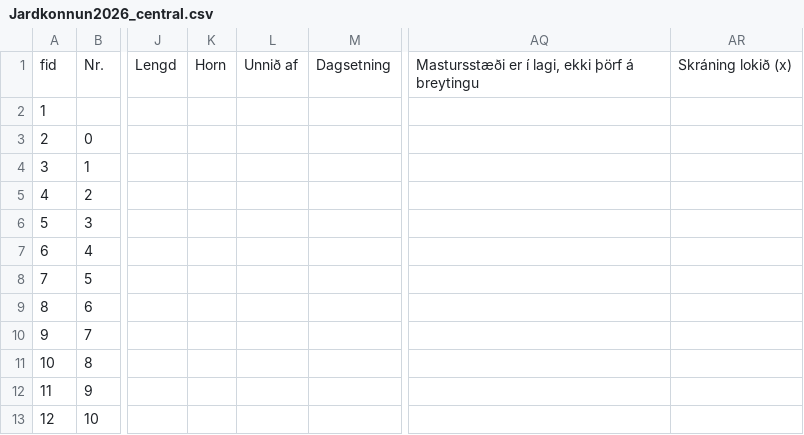
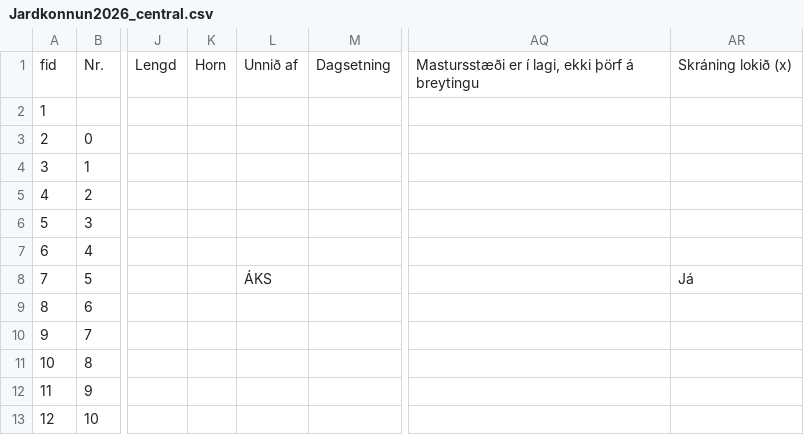
Before and after one commit to nonni123/Jardkonnun, a CSV file: Jardkonnun2026_central.csv, drawn as a sheet; only a part is shown, gaps mark what is left out; the diff names each change by its address in the sheet, - before the commit and + after, or states it on an @@ line.

Commit message:
Jarðkönnun: skráning uppfærð (2026-08-31T15:01:42.760Z)

```diff
--- a/Jardkonnun2026_central.csv
+++ b/Jardkonnun2026_central.csv
-L8: (empty)
+L8: ÁKS
-AR8: (empty)
+AR8: Já
```
